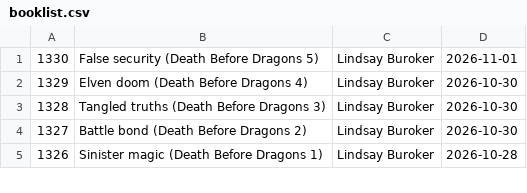
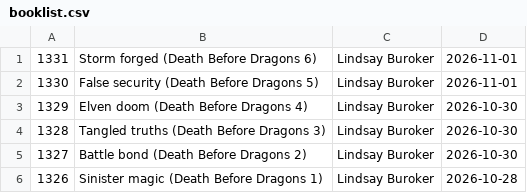
Before and after one commit to talopine/Gloomy-Octopus-Blog, a CSV file: content/pages/booklist/booklist.csv, drawn as a sheet; only a part is shown; the diff names each change by its address in the sheet, - before the commit and + after, or states it on an @@ line.

Commit message:
Update booklist.csv

```diff
--- a/content/pages/booklist/booklist.csv
+++ b/content/pages/booklist/booklist.csv
+row 1: 1331 | Storm forged (Death Before Dragons 6) | Lindsay Buroker | 2026-11-01
```
